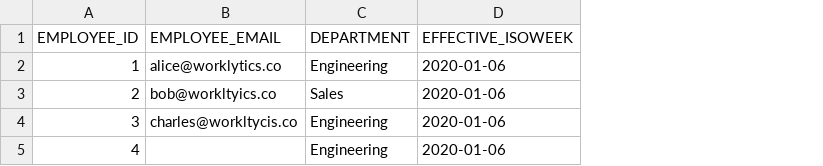
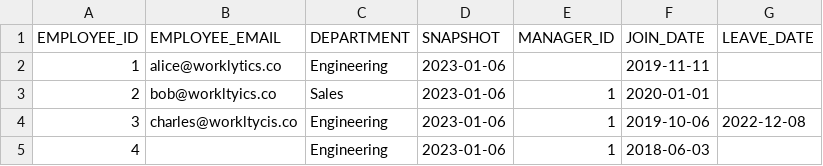
Before and after one commit to Worklytics/psoxy, a CSV file: docs/sources/bulk/hris-example.csv, drawn as a sheet; removed rows and columns are numbered as before the commit, all else as after; the diff names each change by its address in the sheet, - before the commit and + after, or states it on an @@ line.

Commit message:
update hris examples to something that actually aligns to format expected by worklytics

```diff
--- a/docs/sources/bulk/hris-example.csv
+++ b/docs/sources/bulk/hris-example.csv
-column D (EFFECTIVE_ISOWEEK), rows 2-5: all 2020-01-06
+column D (SNAPSHOT), rows 2-5: all 2023-01-06
+column E (MANAGER_ID), rows 3-5: all 1
+column F (JOIN_DATE), rows 2-5: 2019-11-11 | 2020-01-01 | 2019-10-06 | 2018-06-03
+column G (LEAVE_DATE), row 4: 2022-12-08
```
Also changed, not shown: 2 other files.
